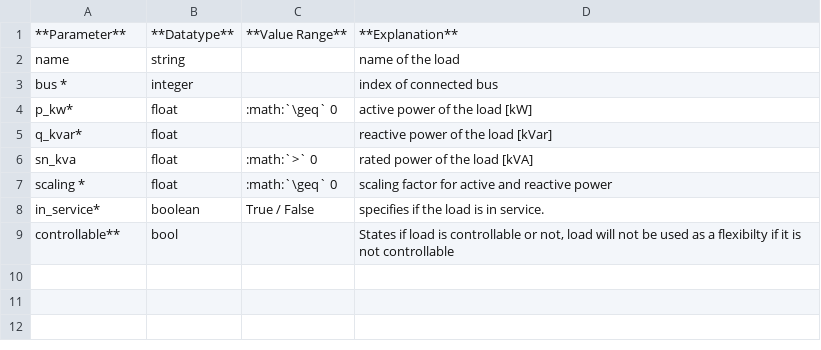
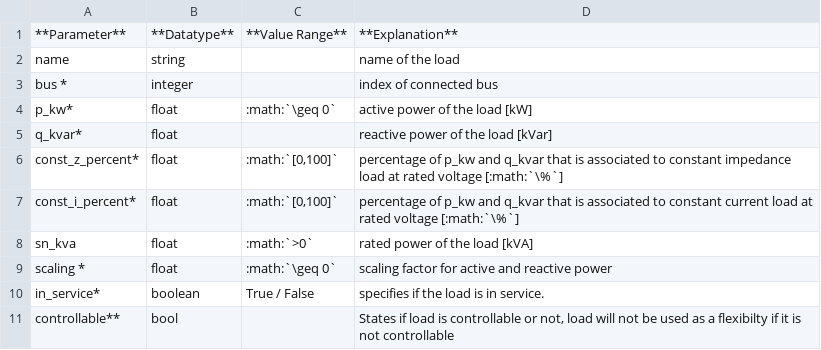
Before and after one commit to e2nIEE/pandapower, a CSV file: doc/elements/load_par.csv, drawn as a sheet.

Commit message:
doc update and tutorial for zip-loads

```diff
--- a/doc/elements/load_par.csv
+++ b/doc/elements/load_par.csv
@@ -3,6 +3,8 @@ name;string;;name of the load
 bus *;integer;;index of connected bus
-p_kw*;float;:math:`\geq` 0;active power of the load [kW]
+p_kw*;float;:math:`\geq 0`;active power of the load [kW]
 q_kvar*;float;;reactive power of the load [kVar]
-sn_kva;float;:math:`>` 0;rated power of the load [kVA]
-scaling *;float;:math:`\geq` 0;scaling factor for active and reactive power
+const_z_percent*;float;:math:`[0,100]`;percentage of p_kw and q_kvar that is associated to constant impedance load at rated voltage [:math:`\%`]
+const_i_percent*;float;:math:`[0,100]`;percentage of p_kw and q_kvar that is associated to constant current load at rated voltage [:math:`\%`]
+sn_kva;float;:math:`>0`;rated power of the load [kVA]
+scaling *;float;:math:`\geq 0`;scaling factor for active and reactive power
 in_service*;boolean;True / False;specifies if the load is in service.
```
Also changed, not shown: 4 other files.
